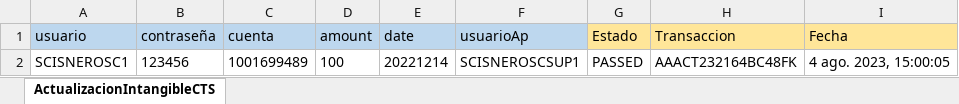
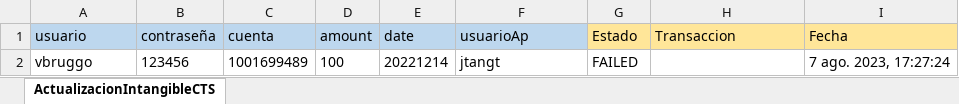
Before and after one commit to Valvaradomoreno/Regresion, an Excel workbook: src/Excel/entregable3/ActualizacionIntangibleCTS.xlsx, sheet ActualizacionIntangibleCTS, drawn as a sheet; values as stored, in another font and other column widths than the file's, no borders; the diff names each change by its address in the sheet, - before the commit and + after, or states it on an @@ line.

```diff
--- a/src/Excel/entregable3/ActualizacionIntangibleCTS.xlsx (sheet ActualizacionIntangibleCTS)
+++ b/src/Excel/entregable3/ActualizacionIntangibleCTS.xlsx (sheet ActualizacionIntangibleCTS)
-A2 (usuario): SCISNEROSC1
+A2 (usuario): vbruggo
-F2 (usuarioAp): SCISNEROSCSUP1
+F2 (usuarioAp): jtangt
-G2 (Estado): PASSED
+G2 (Estado): FAILED
-H2 (Transaccion): AAACT232164BC48FK
+H2 (Transaccion): (empty)
-I2 (Fecha): 4 ago. 2023, 15:00:05
+I2 (Fecha): 7 ago. 2023, 17:27:24
```
Also changed, not shown: src/Excel/entregable1/AltaDPF.xlsx, src/Excel/entregable4/CambioTasaDPF.xlsx, 20 other files.
